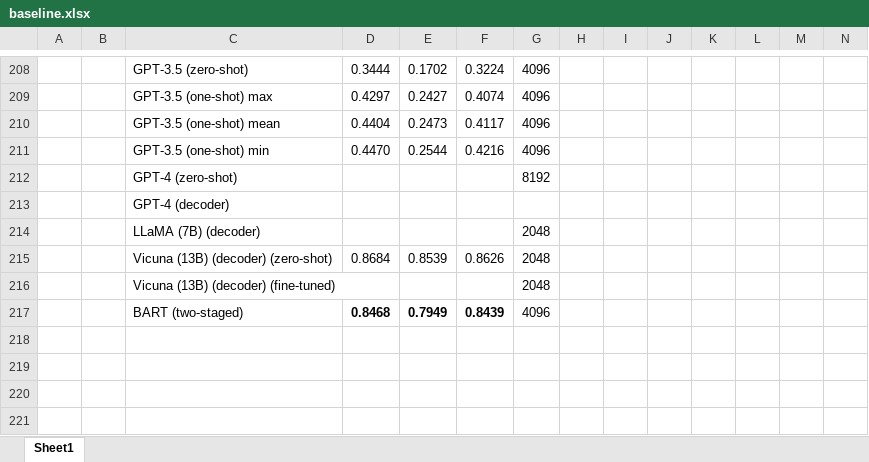
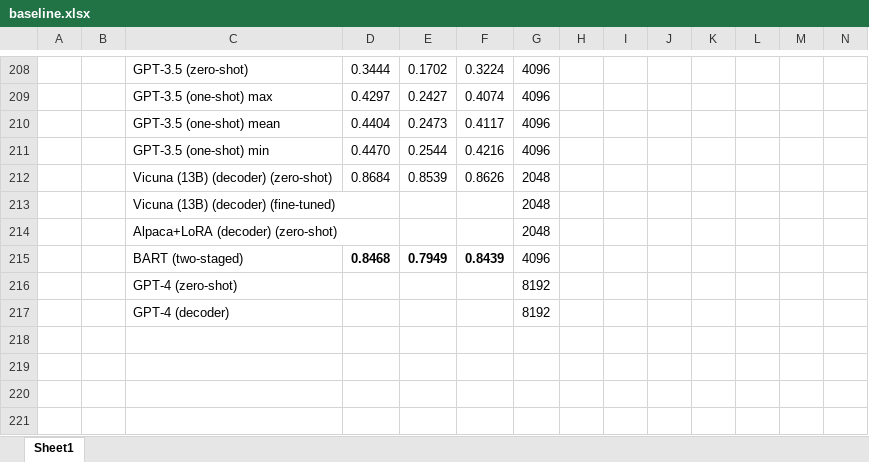
Before and after one commit to theQuert/Knowledge-Updating-System, an Excel workbook: dataset/baseline.xlsx, sheet Sheet1, drawn as a sheet; only a part is shown, gaps mark what is left out; values as stored, in another font and other column widths than the file's, no borders; removed rows and columns are numbered as before the commit, all else as after; rows hold the shown columns only; the diff names each change by its address in the sheet, - before the commit and + after, or states it on an @@ line.

Commit message:
Add our input data for decoder experiments

```diff
--- a/dataset/baseline.xlsx (sheet Sheet1)
+++ b/dataset/baseline.xlsx (sheet Sheet1)
-row 213:  |  | GPT-4 (decoder)
-row 214:  |  | LLaMA (7B) (decoder) |  |  |  | 2048
+row 214:  |  | Alpaca+LoRA (decoder) (zero-shot) |  |  |  | 2048
@@ row 212 moved to row 216: GPT-4 (zero-shot) @@
+row 217:  |  | GPT-4 (decoder) |  |  |  | 8192
```
Also changed, not shown: 1 other file.
